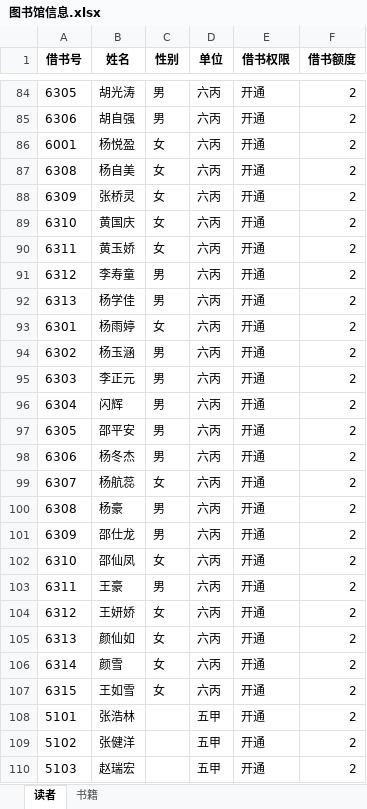
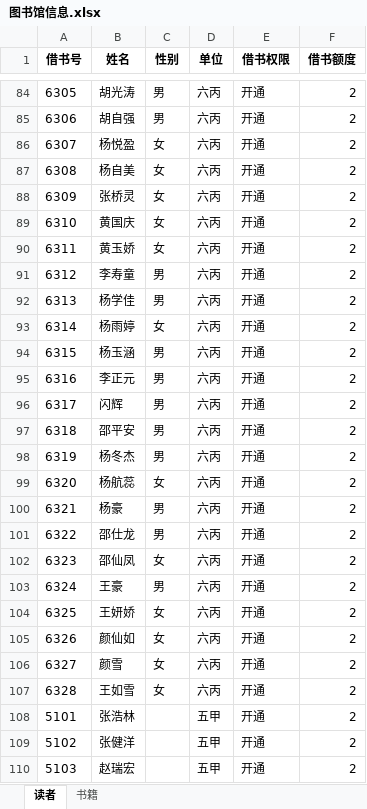
Before and after one commit to songjiaxun/mini-library, an Excel workbook: code/备份恢复/图书馆信息.xlsx, sheet 读者, drawn as a sheet; only a part is shown, gaps mark what is left out; values as stored, in another font and other column widths than the file's, no borders; the diff names each change by its address in the sheet, - before the commit and + after, or states it on an @@ line.

```diff
--- a/code/备份恢复/图书馆信息.xlsx (sheet 读者)
+++ b/code/备份恢复/图书馆信息.xlsx (sheet 读者)
-A86 (借书号): 6001
+A86 (借书号): 6307
-A93 (借书号): 6301
+A93 (借书号): 6314
-A94 (借书号): 6302
+A94 (借书号): 6315
-A95 (借书号): 6303
+A95 (借书号): 6316
-A96 (借书号): 6304
+A96 (借书号): 6317
-A97 (借书号): 6305
+A97 (借书号): 6318
-A98 (借书号): 6306
+A98 (借书号): 6319
-A99 (借书号): 6307
+A99 (借书号): 6320
-A100 (借书号): 6308
+A100 (借书号): 6321
-A101 (借书号): 6309
+A101 (借书号): 6322
-A102 (借书号): 6310
+A102 (借书号): 6323
-A103 (借书号): 6311
+A103 (借书号): 6324
-A104 (借书号): 6312
+A104 (借书号): 6325
-A105 (借书号): 6313
+A105 (借书号): 6326
-A106 (借书号): 6314
+A106 (借书号): 6327
-A107 (借书号): 6315
+A107 (借书号): 6328
```
Also changed, not shown: sheet 书籍, code/借阅记录.xlsx, code/图书馆信息.xlsx, 4 other files.
